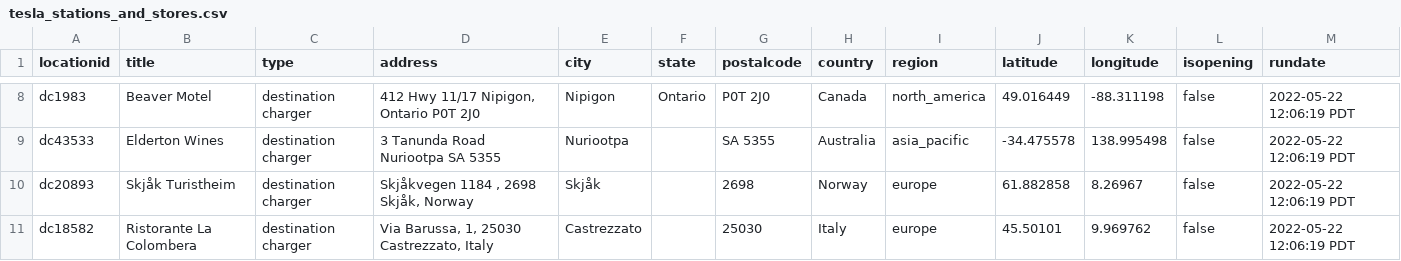
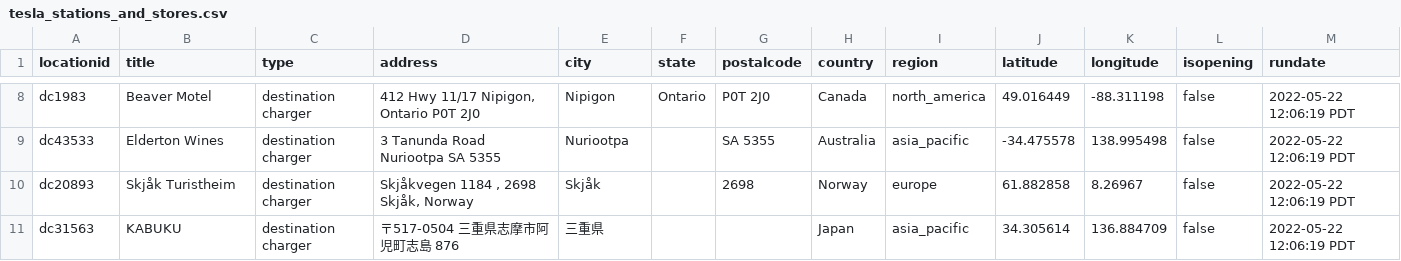
Before and after one commit to saturndatacloud/datasets, a CSV file: Automative/Tesla/stations and stores/tesla_stations_and_stores.csv, drawn as a sheet; only a part is shown, gaps mark what is left out; removed rows and columns are numbered as before the commit, all else as after; the diff names each change by its address in the sheet, - before the commit and + after, or states it on an @@ line.

```diff
--- a/Automative/Tesla/stations and stores/tesla_stations_and_stores.csv
+++ b/Automative/Tesla/stations and stores/tesla_stations_and_stores.csv
-row 11: dc18582 | Ristorante La Colombera | destination charger | Via Barussa, 1, 25030 Castrezzato, Italy | Castrezzato |  | 25030 | Italy | europe | 45.50101 | 9.969762 | false | 2022-05-22 12:06:19 PDT
+row 11: dc31563 | KABUKU | destination charger | 〒517-0504 三重県志摩市阿児町志島 876 | 三重県 |  |  | Japan | asia_pacific | 34.305614 | 136.884709 | false | 2022-05-22 12:06:19 PDT
```
